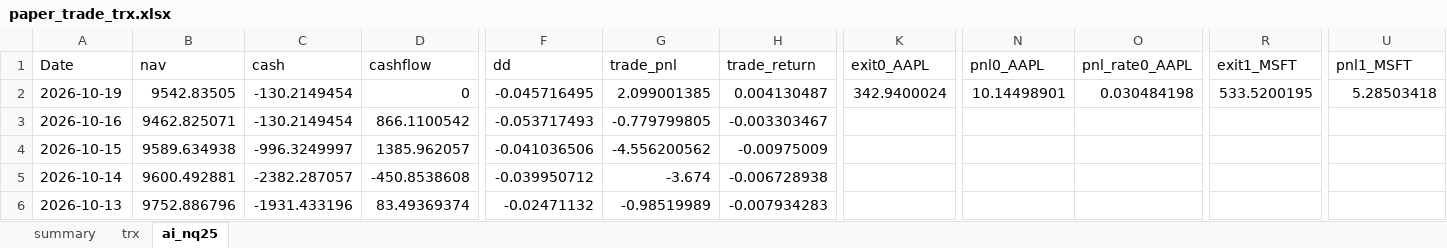
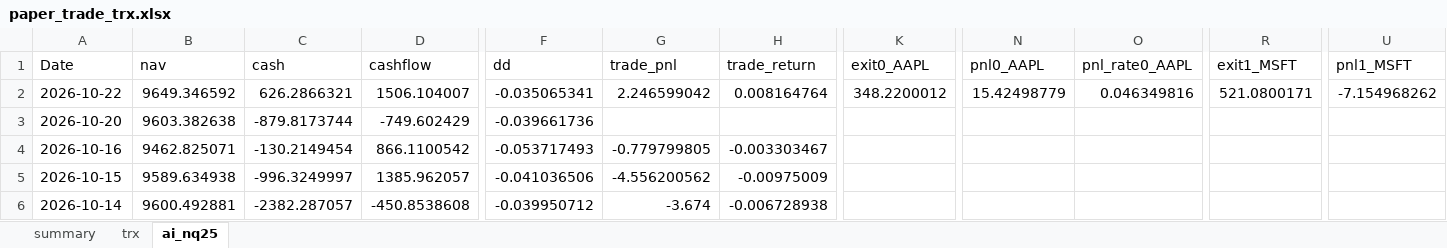
Before and after one commit to ipython168/quant-dev, an Excel workbook: reports/paper_trade_trx.xlsx, sheet ai_nq25, drawn as a sheet; only a part is shown, gaps mark what is left out; the shorter side is filled out with more unchanged rows; values as stored, in another font and other column widths than the file's, no borders; conditional formats not drawn; addresses are those after the commit; rows hold the shown columns only; the diff covers the shown part only; the diff names each change by its address in the sheet, - before the commit and + after, or states it on an @@ line.

Commit message:
chore: auto-update paper trade reports

```diff
--- a/reports/paper_trade_trx.xlsx (sheet ai_nq25)
+++ b/reports/paper_trade_trx.xlsx (sheet ai_nq25)
+row 2: 2026-10-22 | 9649.346592 | 626.2866321 | 1506.104007 | -0.035065341 | 2.246599042 | 0.008164764 | 348.2200012 | 15.42498779 | 0.046349816 | 521.0800171 | -7.154968262
-A3 (Date): 2026-10-19
+A3 (Date): 2026-10-20
-B3 (nav): 9542.83505
+B3 (nav): 9603.382638
-C3 (cash): -130.2149454
+C3 (cash): -879.8173744
-D3 (cashflow): 0
+D3 (cashflow): -749.602429
-F3 (dd): -0.045716495
+F3 (dd): -0.039661736
-G3 (trade_pnl): 2.099001385
+G3 (trade_pnl): (empty)
-H3 (trade_return): 0.004130487
+H3 (trade_return): (empty)
-K3 (exit0_AAPL): 342.9400024
+K3 (exit0_AAPL): (empty)
-N3 (pnl0_AAPL): 10.14498901
+N3 (pnl0_AAPL): (empty)
-O3 (pnl_rate0_AAPL): 0.030484198
+O3 (pnl_rate0_AAPL): (empty)
-R3 (exit1_MSFT): 533.5200195
+R3 (exit1_MSFT): (empty)
-U3 (pnl1_MSFT): 5.28503418
+U3 (pnl1_MSFT): (empty)
```
Also changed, not shown: 35 edited cells elsewhere in this sheet, sheet trx, sheet summary, 4 other files.
